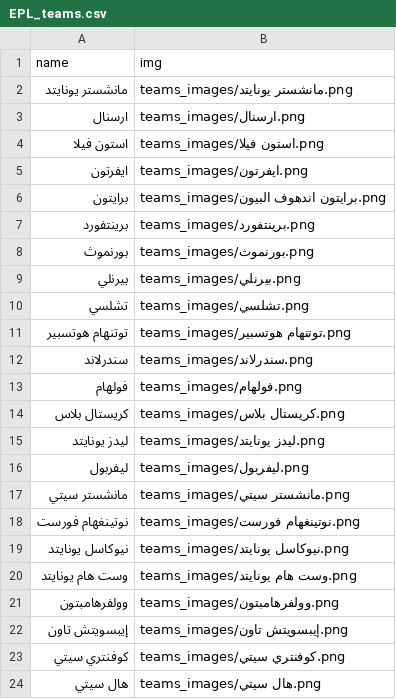
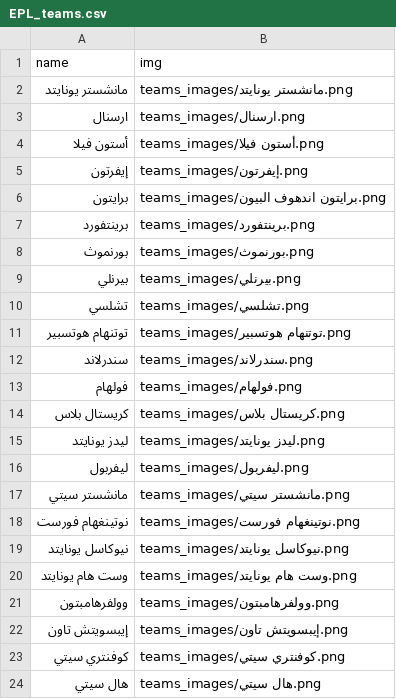
Before and after one commit to falahsab/jedwal, a CSV file: teams/EPL_teams.csv, drawn as a sheet.

Commit message:
Update EPL_teams.csv

```diff
--- a/teams/EPL_teams.csv
+++ b/teams/EPL_teams.csv
@@ -3,4 +3,4 @@ name,img
 ارسنال,teams_images/ارسنال.png
-استون فيلا,teams_images/استون فيلا.png
-ايفرتون,teams_images/ايفرتون.png
+أستون فيلا,teams_images/أستون فيلا.png
+إيفرتون,teams_images/إيفرتون.png
 برايتون,teams_images/برايتون اندهوف البيون.png
```
